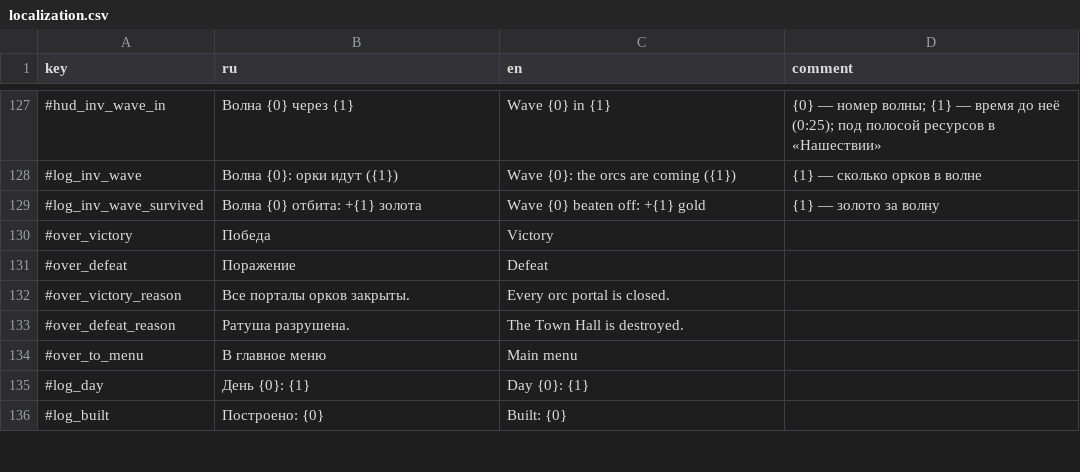
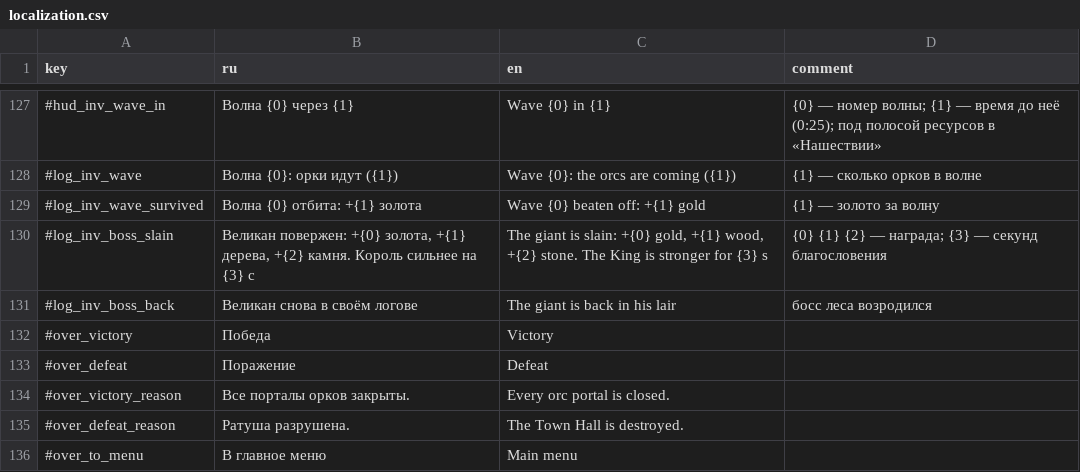
Before and after one commit to Safronov-Siarhei/CityBuilding, a CSV file: Assets/_Project/Balance/localization.csv, drawn as a sheet; only a part is shown, gaps mark what is left out; the shorter side is filled out with more unchanged rows.

```diff
--- a/Assets/_Project/Balance/localization.csv
+++ b/Assets/_Project/Balance/localization.csv
@@ -129,2 +129,4 @@
 #log_inv_wave_survived,Волна {0} отбита: +{1} золота,Wave {0} beaten off: +{1} gold,{1} — золото за волну
+#log_inv_boss_slain,"Великан повержен: +{0} золота, +{1} дерева, +{2} камня. Король сильнее на {3} с","The giant is slain: +{0} gold, +{1} wood, +{2} stone. The King is stronger for {3} s",{0} {1} {2} — награда; {3} — секунд благословения
+#log_inv_boss_back,Великан снова в своём логове,The giant is back in his lair,босс леса возродился
 #over_victory,Победа,Victory,
```
Also changed, not shown: Assets/_Project/Balance/economy.csv, 33 other files.
